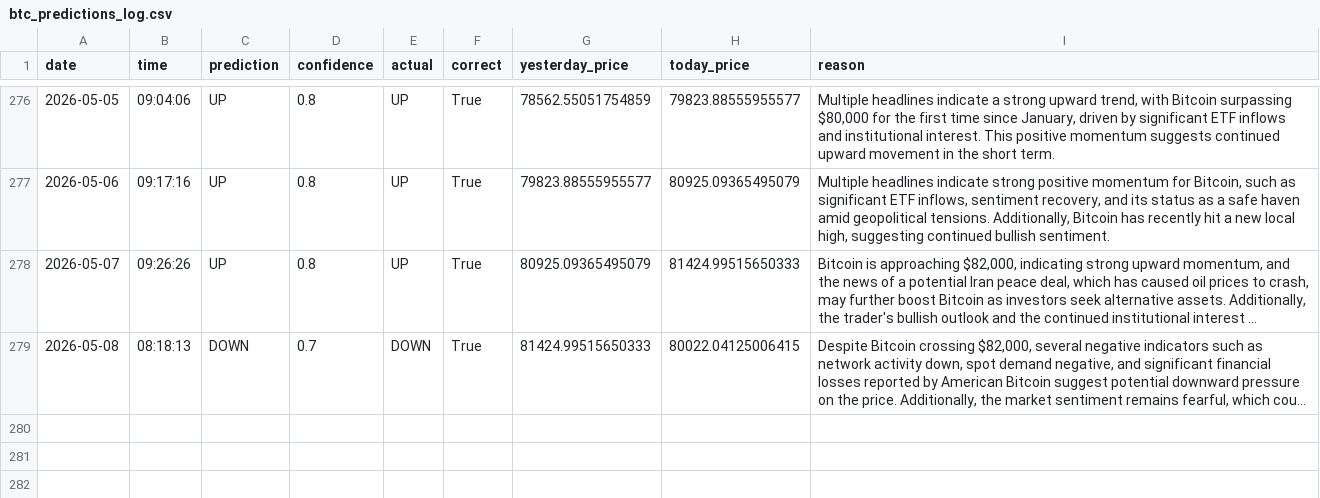
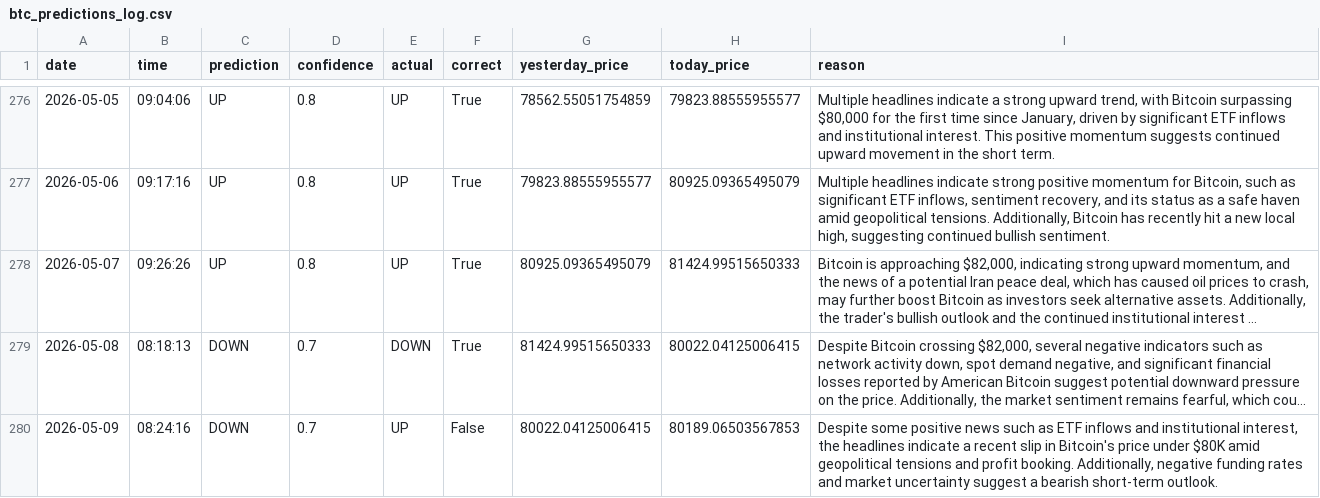
Before and after one commit to phoenixpeak/btc-predictor, a CSV file: btc_predictions_log.csv, drawn as a sheet; only a part is shown, gaps mark what is left out; long unchanged cells end in …; the diff names each change by its address in the sheet, - before the commit and + after, or states it on an @@ line.

```diff
--- a/btc_predictions_log.csv
+++ b/btc_predictions_log.csv
+row 280: 2026-05-09 | 08:24:16 | DOWN | 0.7 | UP | False | 80022.04125006415 | 80189.06503567853 | Despite some positive news such as ETF inflows and institutional interest, the headlines indicate a recent slip in Bitcoin's price under $80K amid geopolitical tensions and profit booking. Additionally, negative funding rates and market uncertainty suggest a bearish short-term outlook.
```
